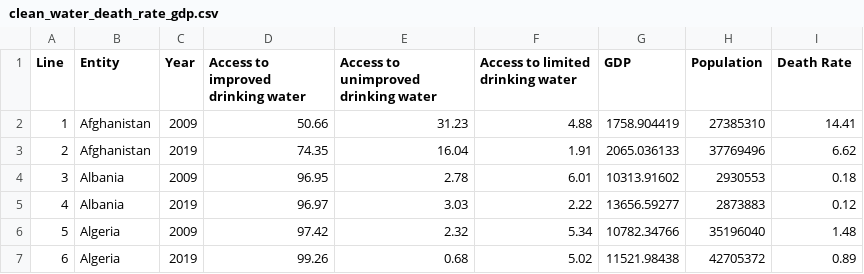
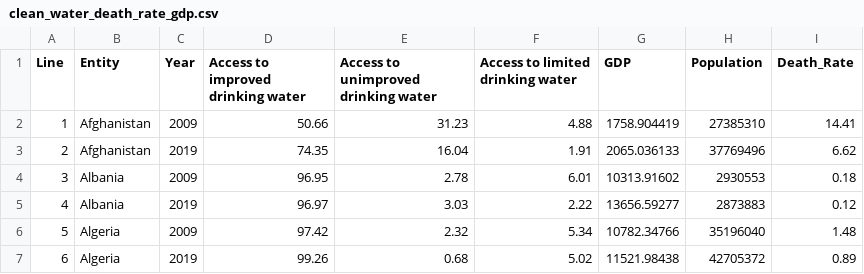
Before and after one commit to martacasero7/Clean_water, a CSV file: clean_water_death_rate_gdp.csv, drawn as a sheet; only a part is shown.

Commit message:
Update clean_water_death_rate_gdp.csv

```diff
--- a/clean_water_death_rate_gdp.csv
+++ b/clean_water_death_rate_gdp.csv
@@ -1,2 +1,2 @@
-Line ,Entity,Year,Access to improved drinking water,Access to unimproved drinking water,Access to limited drinking water,GDP,Population,Death Rate
+Line ,Entity,Year,Access to improved drinking water,Access to unimproved drinking water,Access to limited drinking water,GDP,Population,Death_Rate
 1,Afghanistan,2009,50.66,31.23,4.88,1758.904419,27385310,14.41
```
